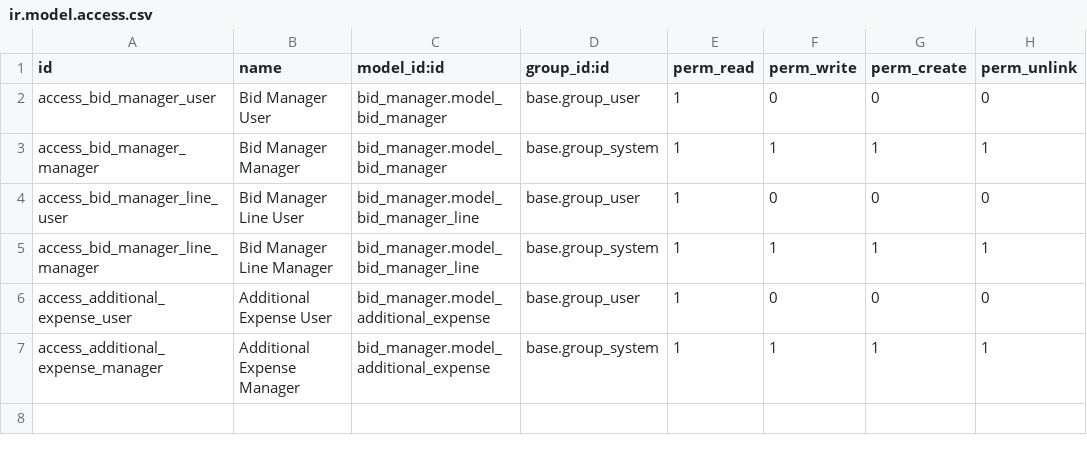
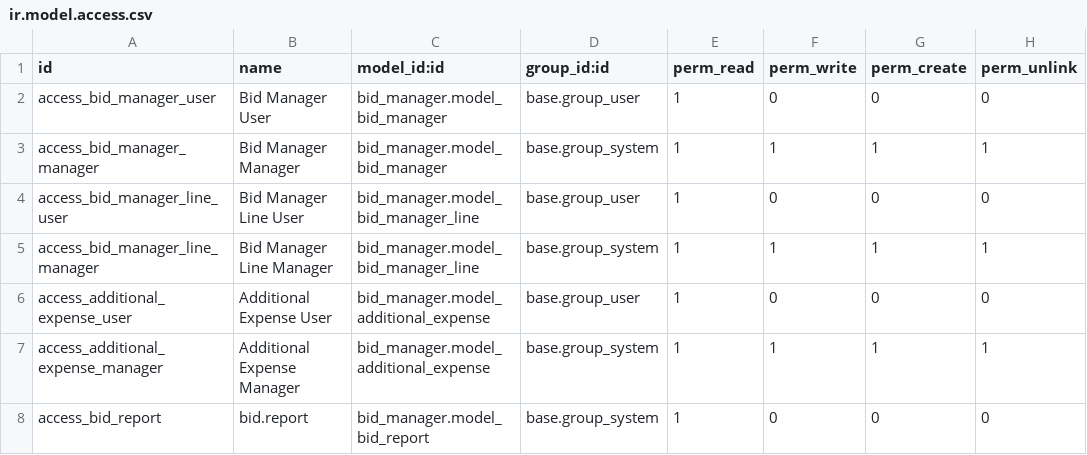
Before and after one commit to juliangarciait/anavale-produce, a CSV file: bid_manager/security/ir.model.access.csv, drawn as a sheet.

Commit message:
bid manager updates

```diff
--- a/bid_manager/security/ir.model.access.csv
+++ b/bid_manager/security/ir.model.access.csv
@@ -7 +7,2 @@ access_additional_expense_user,Additional Expense User,bid_manager.model_additio
 access_additional_expense_manager,Additional Expense Manager,bid_manager.model_additional_expense,base.group_system,1,1,1,1
+access_bid_report,bid.report,bid_manager.model_bid_report,base.group_system,1,0,0,0
```
Also changed, not shown: 10 other files.
